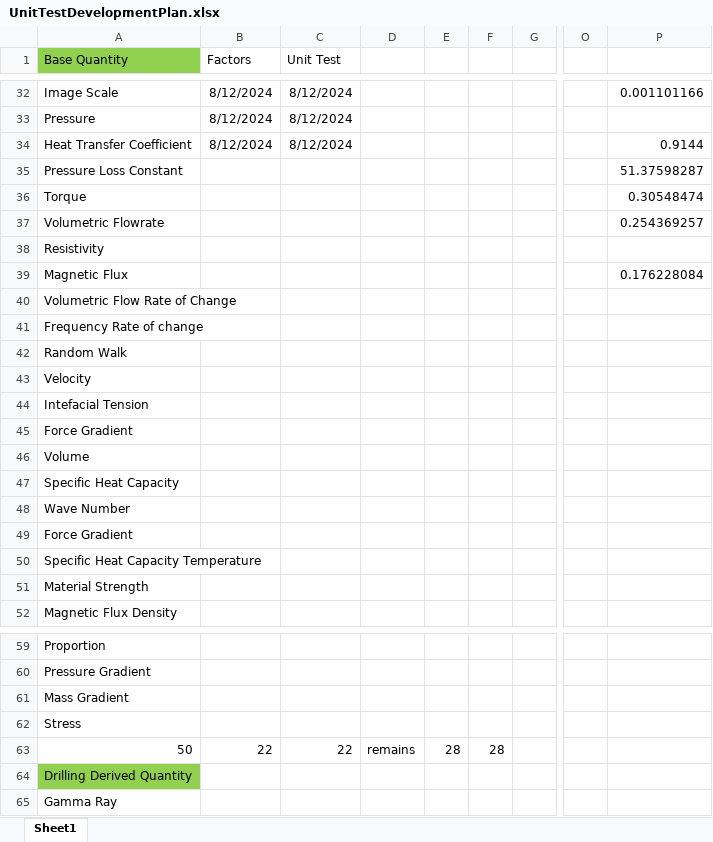
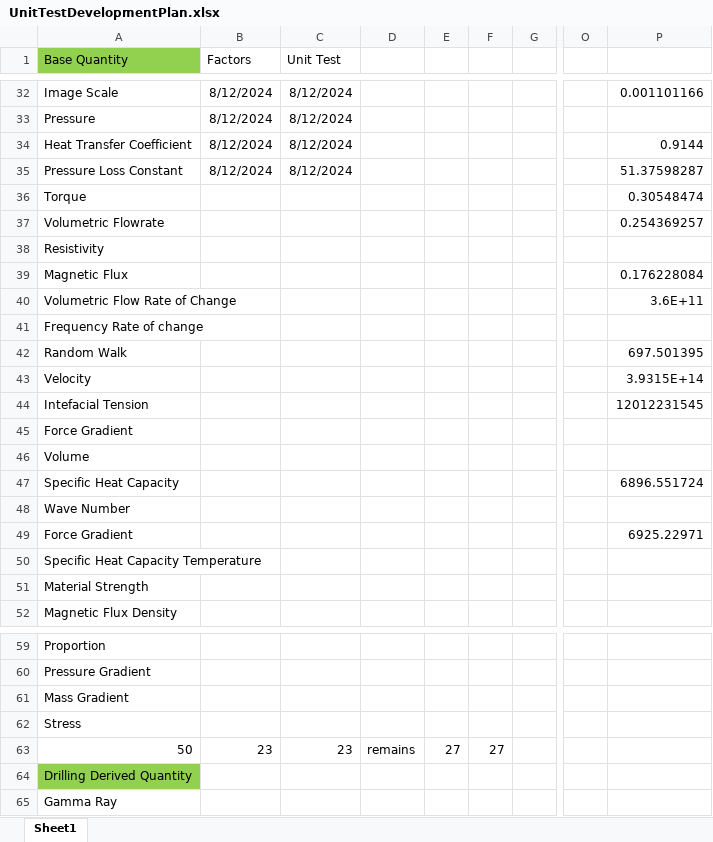
Before and after one commit to Open-Source-Drilling-Community/UnitConversion, an Excel workbook: UnitTestDevelopmentPlan.xlsx, sheet Sheet1, drawn as a sheet; only a part is shown, gaps mark what is left out; values as stored, in another font and other column widths than the file's, no borders; the diff names each change by its address in the sheet, - before the commit and + after, or states it on an @@ line.

Commit message:
added unit tests and used Factors for Pressure Loss Constant

```diff
--- a/UnitTestDevelopmentPlan.xlsx (sheet Sheet1)
+++ b/UnitTestDevelopmentPlan.xlsx (sheet Sheet1)
-B35 (Factors): (empty)
+B35 (Factors): 8/12/2024
-C35 (Unit Test): (empty)
+C35 (Unit Test): 8/12/2024
-P40: (empty)
+P40: 3.6E+11
-P42: (empty)
+P42: 697.501395
-P43: (empty)
+P43: 3.9315E+14
-P44: (empty)
+P44: 12012231545
-P47: (empty)
+P47: 6896.551724
-P49: (empty)
+P49: 6925.22971
-B63 (Factors): 22
+B63 (Factors): 23
-C63 (Unit Test): 22
+C63 (Unit Test): 23
-E63: 28
+E63: 27
-F63: 28
+F63: 27
```
Also changed, not shown: 5 other files.
